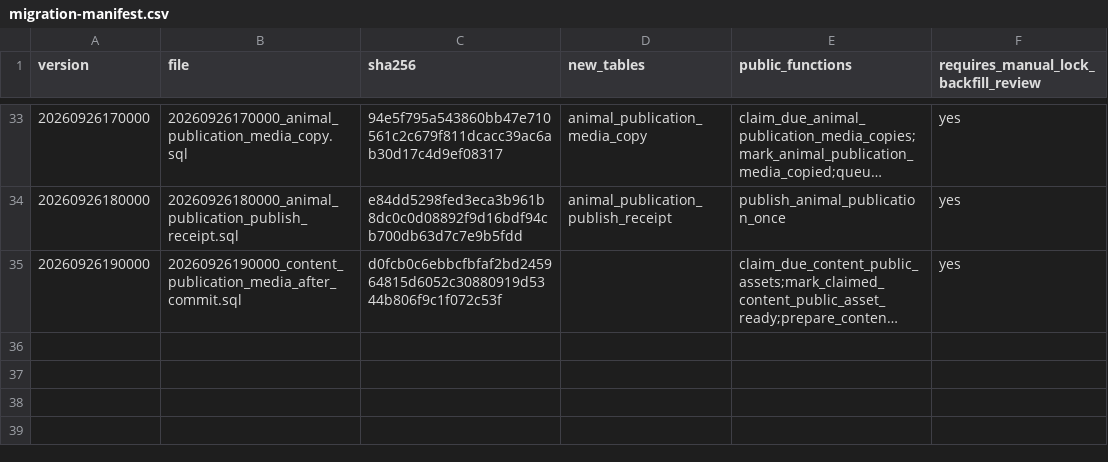
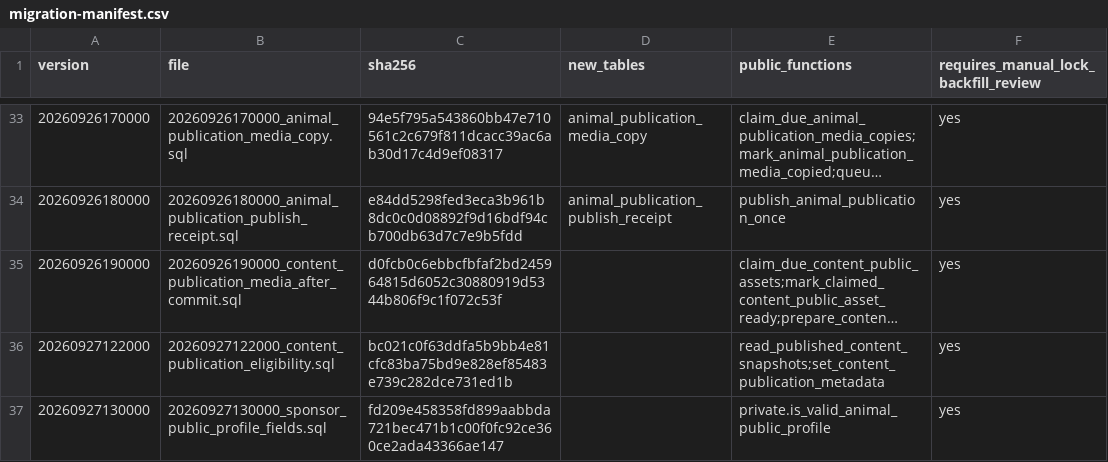
Before and after one commit to YNWAforever/hkscda, a CSV file: docs/evidence/audit-remediation-20260927/migration-manifest.csv, drawn as a sheet; only a part is shown, gaps mark what is left out; long unchanged cells end in …; the diff names each change by its address in the sheet, - before the commit and + after, or states it on an @@ line.

```diff
--- a/docs/evidence/audit-remediation-20260927/migration-manifest.csv
+++ b/docs/evidence/audit-remediation-20260927/migration-manifest.csv
+row 36: 20260927122000 | 20260927122000_content_publication_eligibility.sql | bc021c0f63ddfa5b9bb4e81cfc83ba75bd9e828ef85483e739c282dce731ed1b |  | read_published_content_snapshots;set_content_publication_metadata | yes
+row 37: 20260927130000 | 20260927130000_sponsor_public_profile_fields.sql | fd209e458358fd899aabbda721bec471b1c00f0fc92ce360ce2ada43366ae147 |  | private.is_valid_animal_public_profile | yes
```
Also changed, not shown: docs/evidence/audit-remediation-20260927/tracker.csv, 3 other files.
